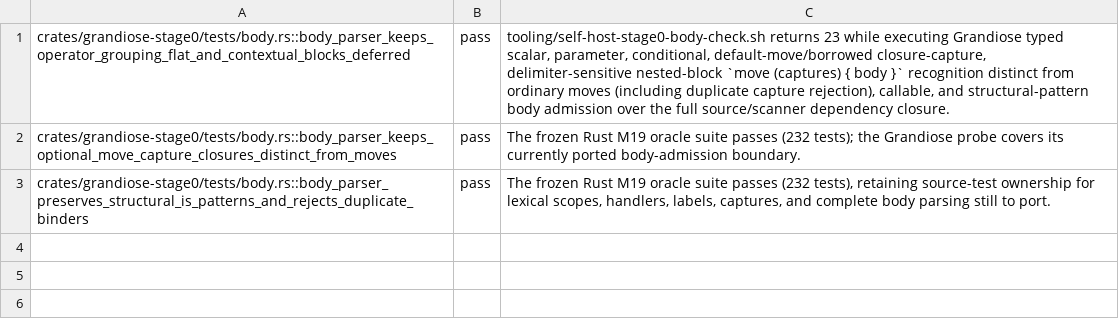
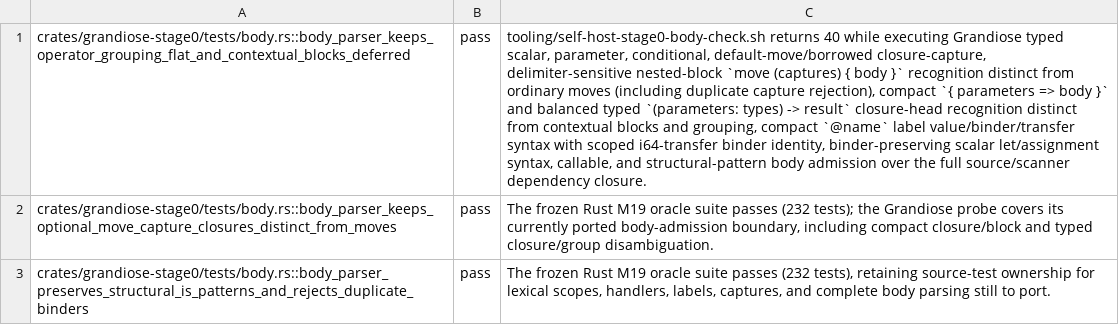
Before and after one commit to MalekiRe/glorious, a TSV file: docs/self-host-stage0/parity-evidence/M19.tsv, drawn as a sheet; the diff names each change by its address in the sheet, - before the commit and + after, or states it on an @@ line.

Commit message:
extend self-hosted source syntax and assignment lowering

```diff
--- a/docs/self-host-stage0/parity-evidence/M19.tsv
+++ b/docs/self-host-stage0/parity-evidence/M19.tsv
-C1: tooling/self-host-stage0-body-check.sh returns 23 while executing Grandiose typed scalar, parameter, conditional, default-move/borrowed closure-capture, delimiter-sensitive nested-block `move (captures) { body }` recognition distinct from ordinary moves (including duplicate capture rejection), callable, and…
+C1: tooling/self-host-stage0-body-check.sh returns 40 while executing Grandiose typed scalar, parameter, conditional, default-move/borrowed closure-capture, delimiter-sensitive nested-block `move (captures) { body }` recognition distinct from ordinary moves (including duplicate capture rejection), compact `{ parameters => body }` and balanced typed `(parameters: types) -> result` closure-head recognition distinct from contextual blocks and grouping, compact `@name` label value/binder/transfer syntax with scoped i64-transfer binder identity, binder-preserving scalar let/assignment syntax, callable, and…
-C2: …ported body-admission boundary.
+C2: …ported body-admission boundary, including compact closure/block and typed closure/group disambiguation.
```
Also changed, not shown: docs/self-host-stage0/module-ledger.tsv, docs/self-host-stage0/parity-evidence/M08.tsv, 20 other files.
